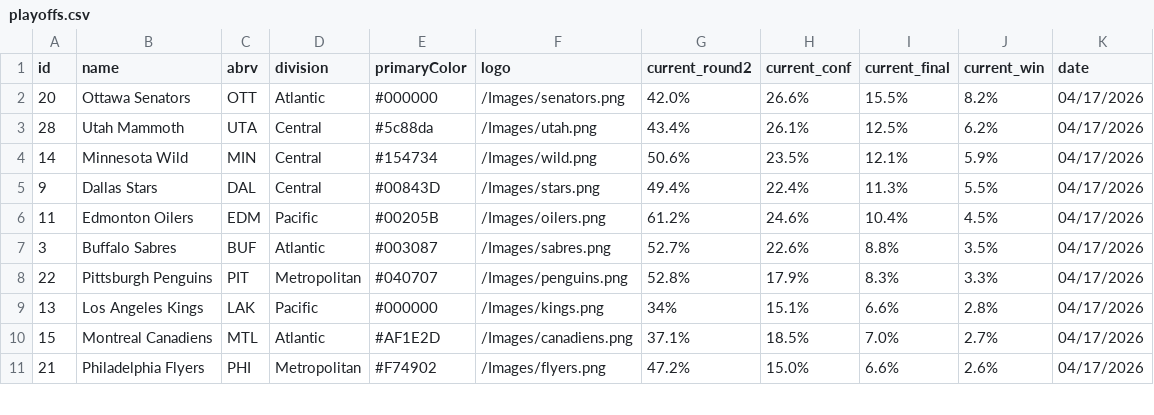
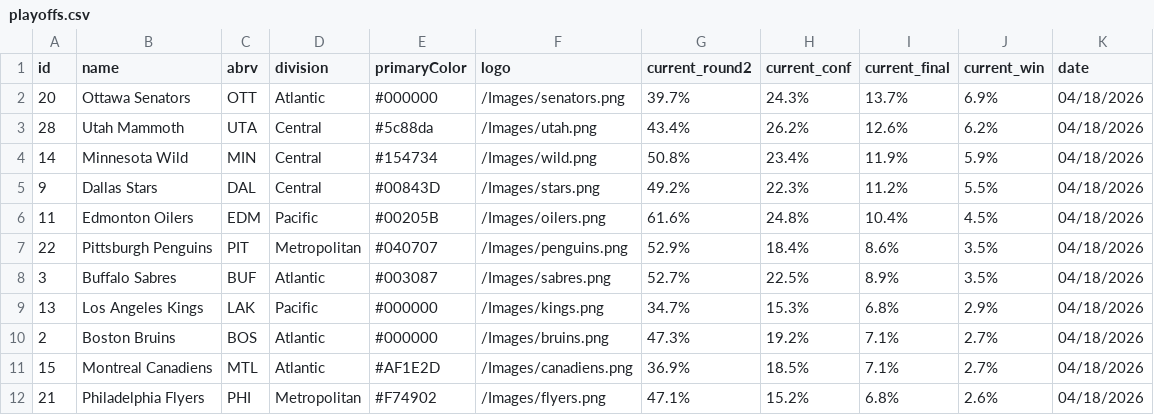
Before and after one commit to stevenpfaff/NHL-Projections-React, a CSV file: public/playoffs.csv, drawn as a sheet; only a part is shown; the diff covers the shown part only.

Commit message:
Update data 2026-04-18

```diff
--- a/public/playoffs.csv
+++ b/public/playoffs.csv
@@ -1,11 +1,12 @@
 id,name,abrv,division,primaryColor,logo,current_round2,current_conf,current_final,current_win,date
-20,Ottawa Senators,OTT,Atlantic,#000000,/Images/senators.png,42.0%,26.6%,15.5%,8.2%,04/17/2026
-28,Utah Mammoth,UTA,Central,#5c88da,/Images/utah.png,43.4%,26.1%,12.5%,6.2%,04/17/2026
-14,Minnesota Wild,MIN,Central,#154734,/Images/wild.png,50.6%,23.5%,12.1%,5.9%,04/17/2026
-9,Dallas Stars,DAL,Central,#00843D,/Images/stars.png,49.4%,22.4%,11.3%,5.5%,04/17/2026
-11,Edmonton Oilers,EDM,Pacific,#00205B,/Images/oilers.png,61.2%,24.6%,10.4%,4.5%,04/17/2026
-3,Buffalo Sabres,BUF,Atlantic,#003087,/Images/sabres.png,52.7%,22.6%,8.8%,3.5%,04/17/2026
-22,Pittsburgh Penguins,PIT,Metropolitan,#040707,/Images/penguins.png,52.8%,17.9%,8.3%,3.3%,04/17/2026
-13,Los Angeles Kings,LAK,Pacific,#000000,/Images/kings.png,34%,15.1%,6.6%,2.8%,04/17/2026
-15,Montreal Canadiens,MTL,Atlantic,#AF1E2D,/Images/canadiens.png,37.1%,18.5%,7.0%,2.7%,04/17/2026
-21,Philadelphia Flyers,PHI,Metropolitan,#F74902,/Images/flyers.png,47.2%,15.0%,6.6%,2.6%,04/17/2026
+20,Ottawa Senators,OTT,Atlantic,#000000,/Images/senators.png,39.7%,24.3%,13.7%,6.9%,04/18/2026
+28,Utah Mammoth,UTA,Central,#5c88da,/Images/utah.png,43.4%,26.2%,12.6%,6.2%,04/18/2026
+14,Minnesota Wild,MIN,Central,#154734,/Images/wild.png,50.8%,23.4%,11.9%,5.9%,04/18/2026
+9,Dallas Stars,DAL,Central,#00843D,/Images/stars.png,49.2%,22.3%,11.2%,5.5%,04/18/2026
+11,Edmonton Oilers,EDM,Pacific,#00205B,/Images/oilers.png,61.6%,24.8%,10.4%,4.5%,04/18/2026
+22,Pittsburgh Penguins,PIT,Metropolitan,#040707,/Images/penguins.png,52.9%,18.4%,8.6%,3.5%,04/18/2026
+3,Buffalo Sabres,BUF,Atlantic,#003087,/Images/sabres.png,52.7%,22.5%,8.9%,3.5%,04/18/2026
+13,Los Angeles Kings,LAK,Pacific,#000000,/Images/kings.png,34.7%,15.3%,6.8%,2.9%,04/18/2026
+2,Boston Bruins,BOS,Atlantic,#000000,/Images/bruins.png,47.3%,19.2%,7.1%,2.7%,04/18/2026
+15,Montreal Canadiens,MTL,Atlantic,#AF1E2D,/Images/canadiens.png,36.9%,18.5%,7.1%,2.7%,04/18/2026
+21,Philadelphia Flyers,PHI,Metropolitan,#F74902,/Images/flyers.png,47.1%,15.2%,6.8%,2.6%,04/18/2026
```
Also changed, not shown: 1 removed row and 19 edited cells elsewhere in this file.
